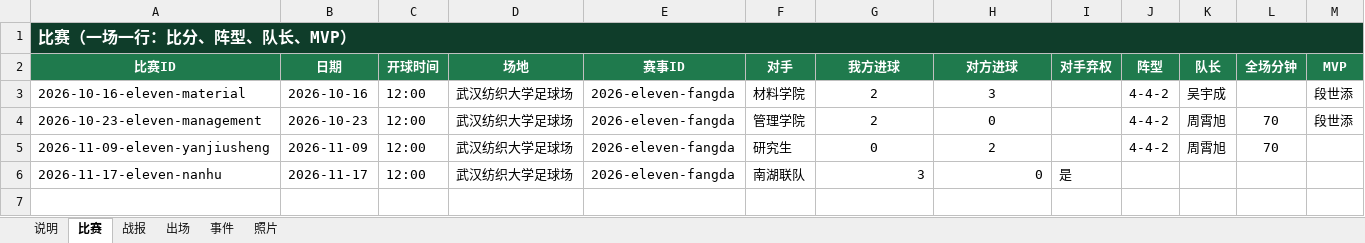
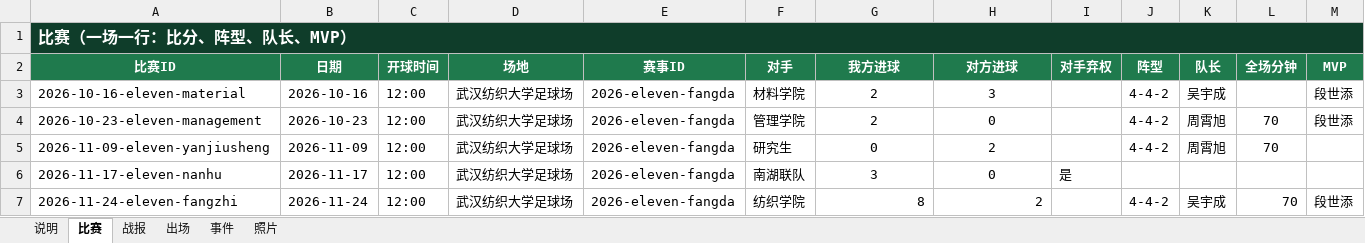
Before and after one commit to weiyanluo06-png/sk_football, an Excel workbook: data/比赛录入.xlsx, sheet 比赛, drawn as a sheet; values as stored, in another font and other column widths than the file's, no borders; the diff names each change by its address in the sheet, - before the commit and + after, or states it on an @@ line.

Commit message:
录入 2026-11-24 8:2 胜纺织，第五名收官
- 新增比赛 2026-11-24-eleven-fangzhi：第五名争夺战，8:2 胜纺织学院，4-4-2，全场 70 分钟
- 首发 11 人、5 次换人（35 两换、60 三换）、8 个进球（精确到秒，含助攻）、9 张现场照片
- 段世添五子登科（赛季 7 球）、吴宇泽帽子戏法（赛季 9 球）；全队 6 胜 0 平 10 负，进 28 失 37
- 赛事状态改为已结束；发布公告「8:2 大胜纺织，生康以第五名收官」
- match-records 测试期望值同步更新；rule.md 快照更新

```diff
--- a/data/比赛录入.xlsx (sheet 比赛)
+++ b/data/比赛录入.xlsx (sheet 比赛)
-G6:H6 alignment: right
+G6:H6 alignment: center
+row 7: 2026-11-24-eleven-fangzhi | 2026-11-24 | 12:00 | 武汉纺织大学足球场 | 2026-eleven-fangda | 纺织学院 | 8 | 2 |  | 4-4-2 | 吴宇成 | 70 | 段世添
```
Also changed, not shown: sheet 出场, sheet 事件, sheet 照片, sheet 战报, data/生康足球队数据源.xlsx, 16 other files.
